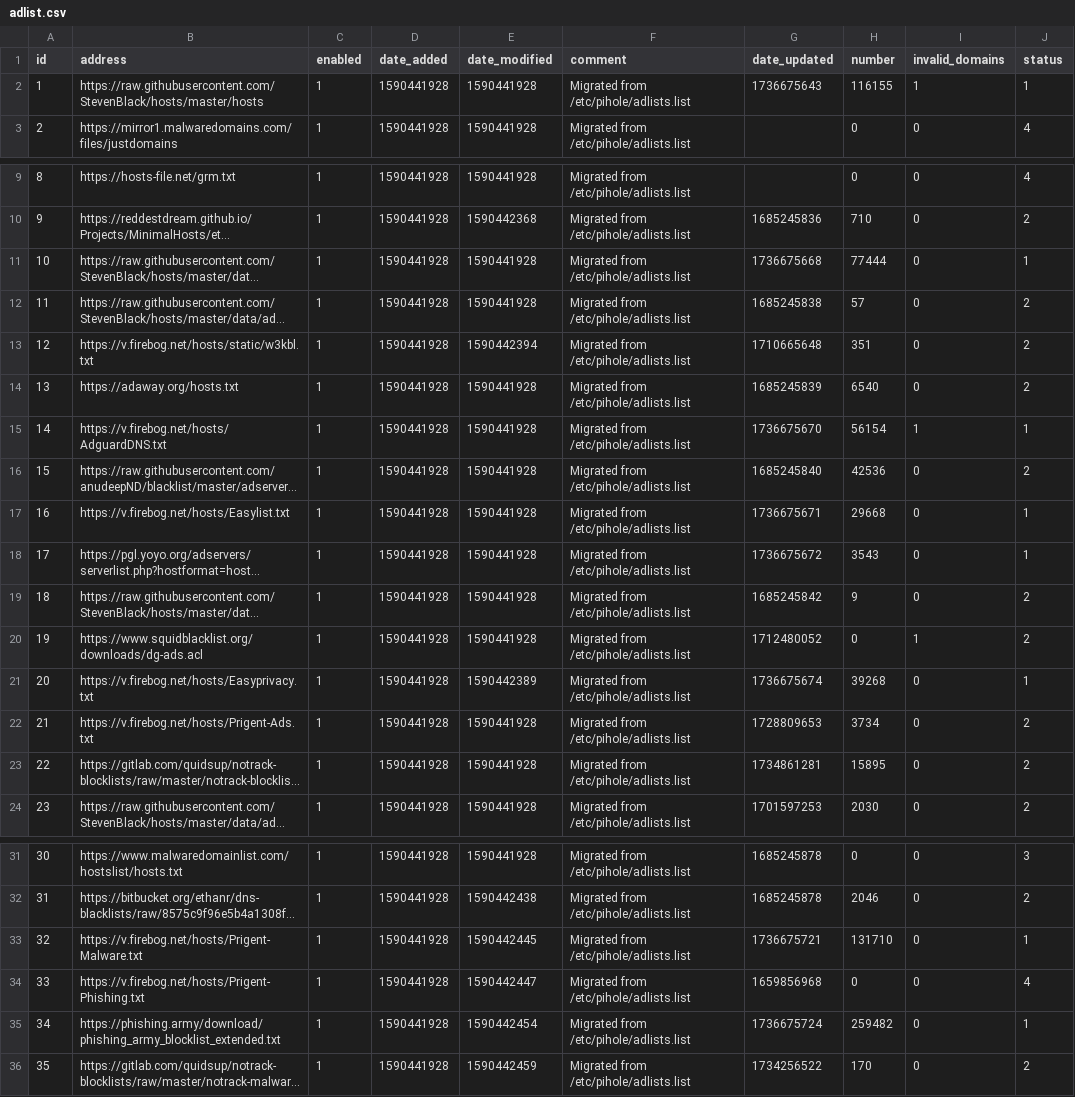
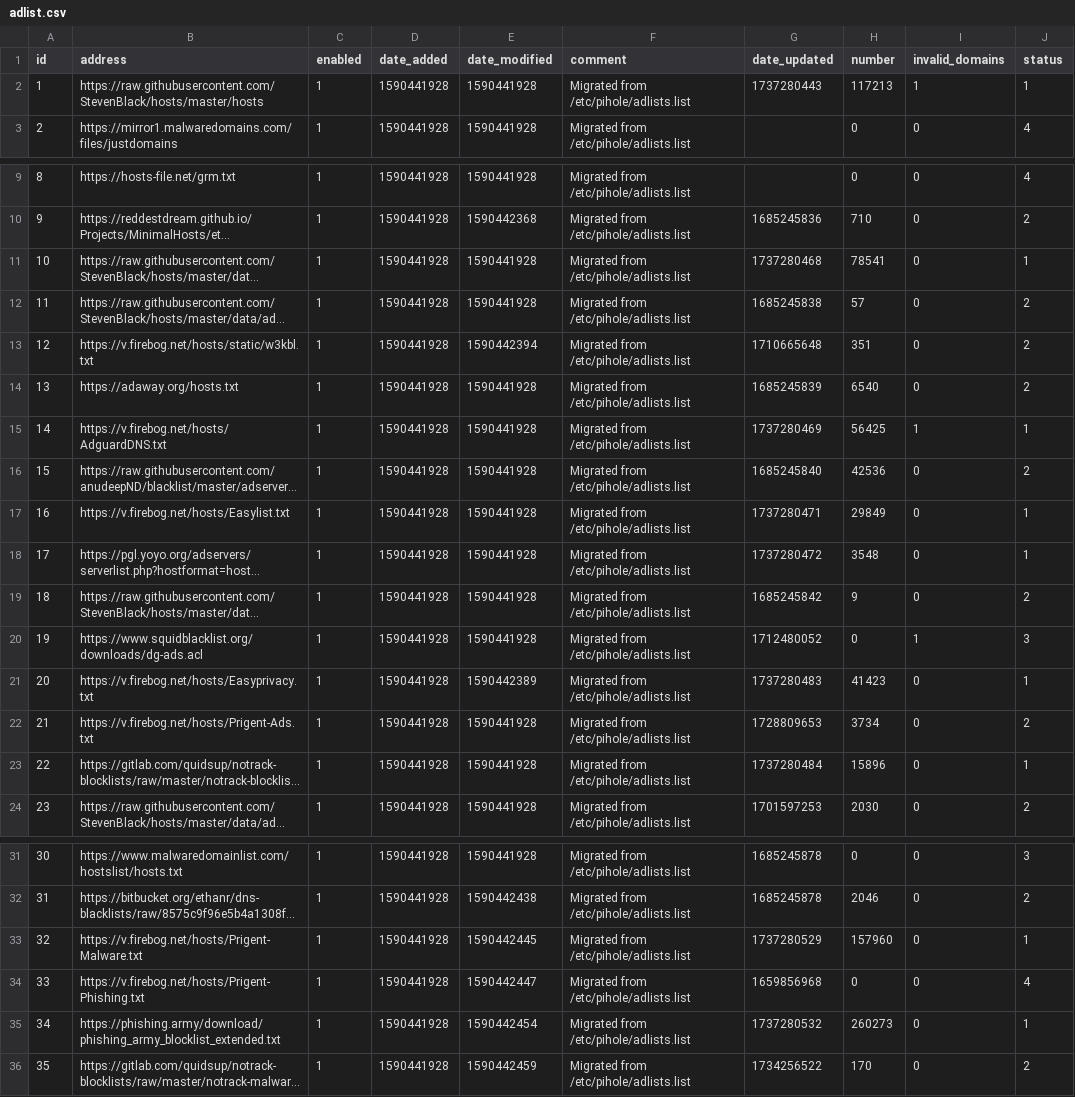
Before and after one commit to vaparr/my-pihole-lists, a CSV file: adlist.csv, drawn as a sheet; only a part is shown, gaps mark what is left out; long unchanged cells end in …; the diff names each change by its address in the sheet, - before the commit and + after, or states it on an @@ line.

Commit message:
Updated January 19, 2025  7:00am

```diff
--- a/adlist.csv
+++ b/adlist.csv
-G2 (date_updated): 1736675643
+G2 (date_updated): 1737280443
-H2 (number): 116155
+H2 (number): 117213
-G11 (date_updated): 1736675668
+G11 (date_updated): 1737280468
-H11 (number): 77444
+H11 (number): 78541
-G15 (date_updated): 1736675670
+G15 (date_updated): 1737280469
-H15 (number): 56154
+H15 (number): 56425
-G17 (date_updated): 1736675671
+G17 (date_updated): 1737280471
-H17 (number): 29668
+H17 (number): 29849
-G18 (date_updated): 1736675672
+G18 (date_updated): 1737280472
-H18 (number): 3543
+H18 (number): 3548
-J20 (status): 2
+J20 (status): 3
-G21 (date_updated): 1736675674
+G21 (date_updated): 1737280483
-H21 (number): 39268
+H21 (number): 41423
-G23 (date_updated): 1734861281
+G23 (date_updated): 1737280484
-H23 (number): 15895
+H23 (number): 15896
-J23 (status): 2
+J23 (status): 1
-G33 (date_updated): 1736675721
+G33 (date_updated): 1737280529
-H33 (number): 131710
+H33 (number): 157960
-G35 (date_updated): 1736675724
+G35 (date_updated): 1737280532
-H35 (number): 259482
+H35 (number): 260273
```
